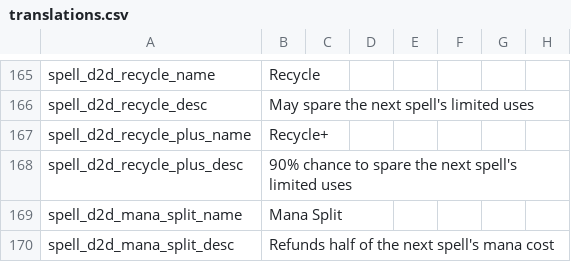
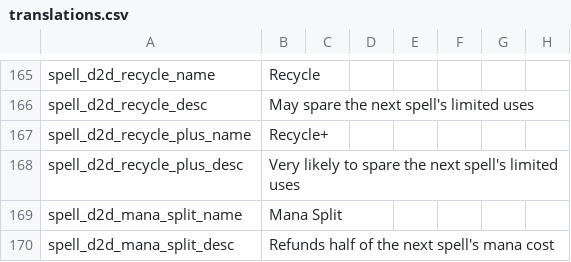
Before and after one commit to meyergames/noita-mod-d2d-content-pack, a CSV file: translations.csv, drawn as a sheet; only a part is shown, gaps mark what is left out; the diff names each change by its address in the sheet, - before the commit and + after, or states it on an @@ line.

```diff
--- a/translations.csv
+++ b/translations.csv
-B168: 90% chance to spare…
+B168: Very likely to spare…
```
Also changed, not shown: 3 other files.
